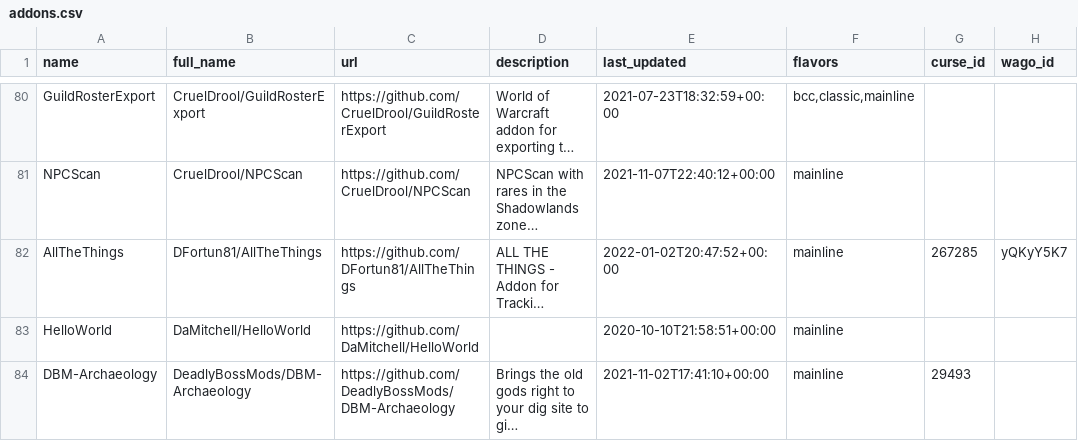
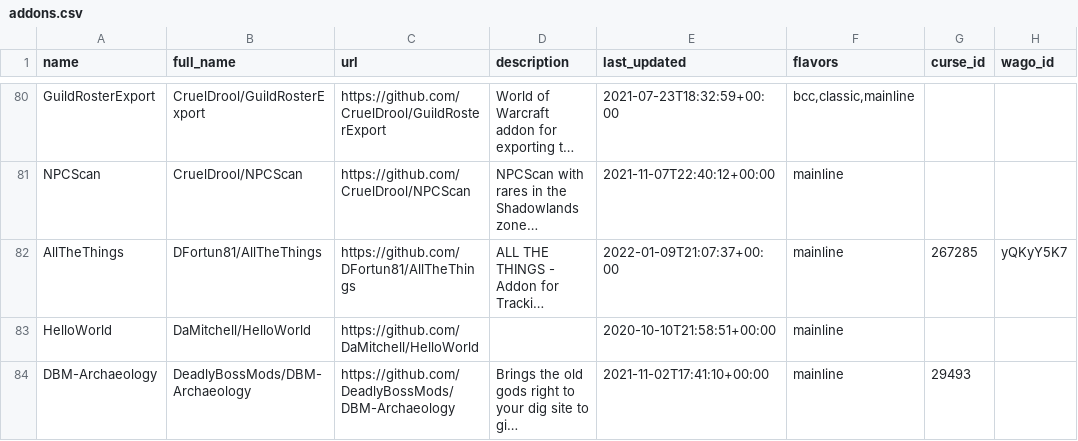
Before and after one commit to layday/github-wow-addon-catalogue, a CSV file: addons.csv, drawn as a sheet; only a part is shown, gaps mark what is left out; long unchanged cells end in …; the diff covers the shown part only; the diff names each change by its address in the sheet, - before the commit and + after, or states it on an @@ line.

Commit message:
Update add-ons

```diff
--- a/addons.csv
+++ b/addons.csv
-E82 (last_updated): 2022-01-02T20:47:52+00:00
+E82 (last_updated): 2022-01-09T21:07:37+00:00
```
Also changed, not shown: 6 added rows and 17 edited cells elsewhere in this file.
